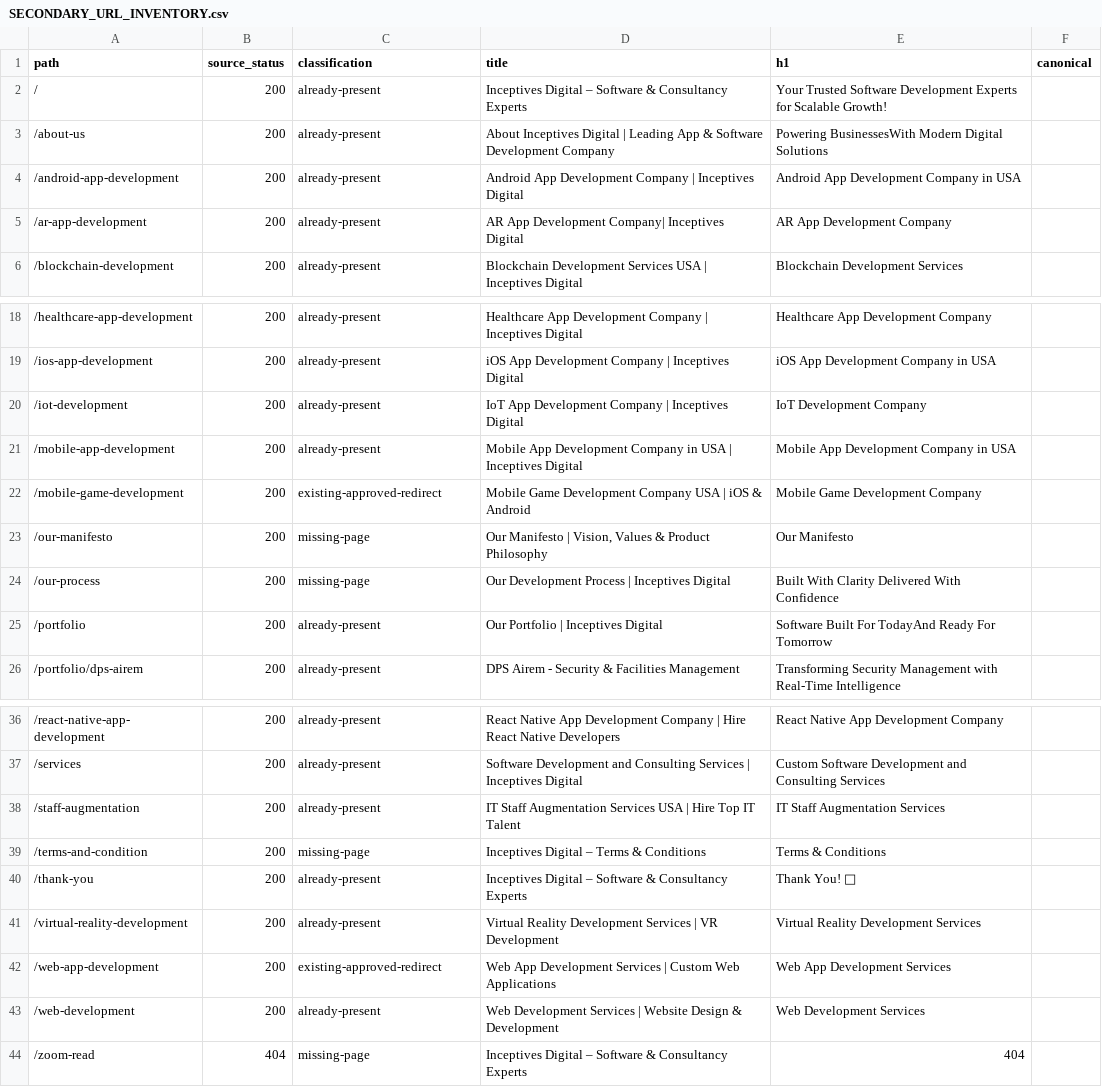
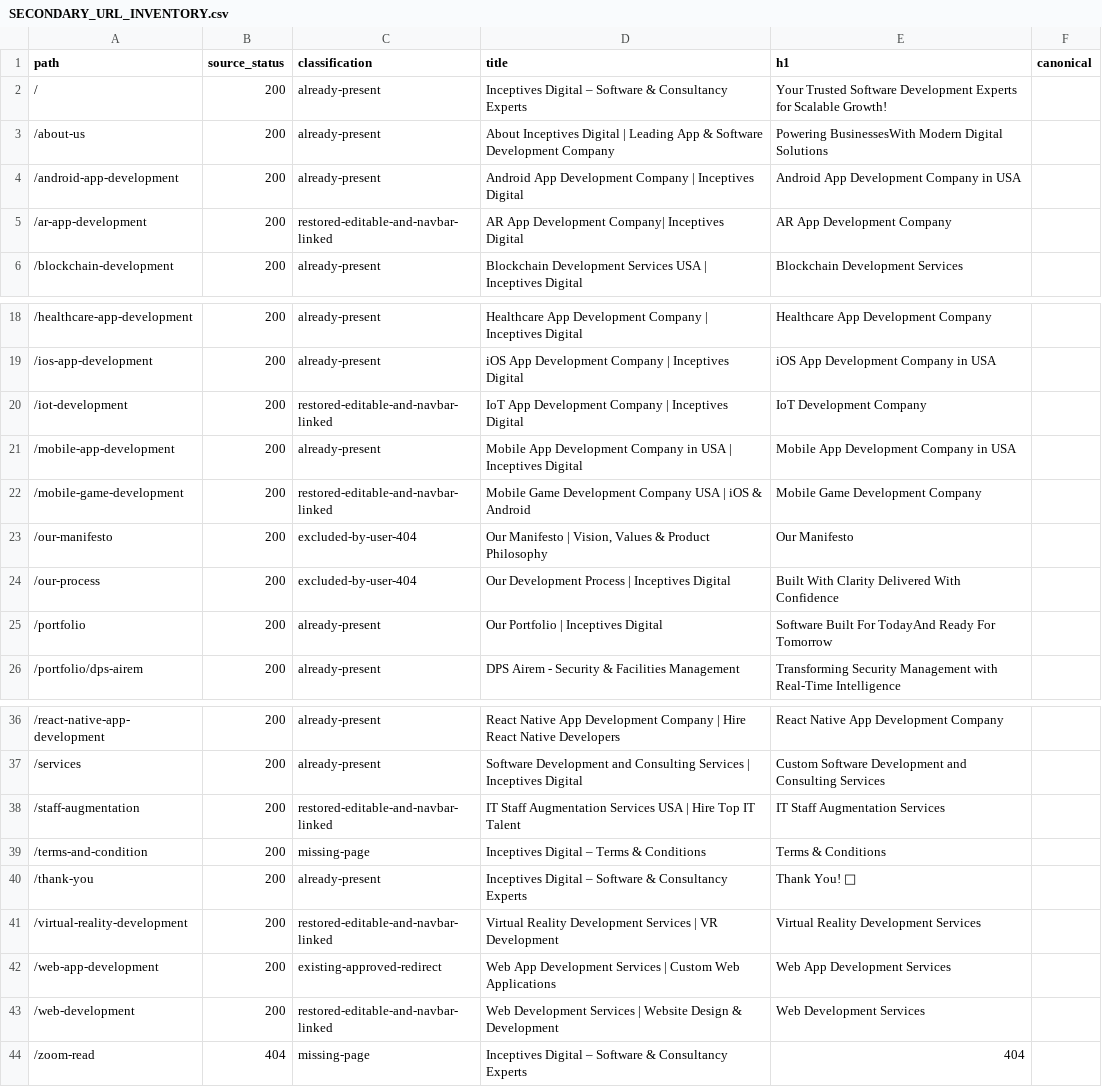
Before and after one commit to aamirrrkhandev/inceptivesdigital-website, a CSV file: SECONDARY_URL_INVENTORY.csv, drawn as a sheet; only a part is shown, gaps mark what is left out.

```diff
--- a/SECONDARY_URL_INVENTORY.csv
+++ b/SECONDARY_URL_INVENTORY.csv
@@ -4,3 +4,3 @@
 "/android-app-development","200","already-present","Android App Development Company | Inceptives Digital","Android App Development Company in USA",""
-"/ar-app-development","200","already-present","AR App Development Company| Inceptives Digital","AR App Development Company",""
+"/ar-app-development","200","restored-editable-and-navbar-linked","AR App Development Company| Inceptives Digital","AR App Development Company",""
 "/blockchain-development","200","already-present","Blockchain Development Services USA | Inceptives Digital","Blockchain Development Services",""
@@ -19,7 +19,7 @@
 "/ios-app-development","200","already-present","iOS App Development Company | Inceptives Digital","iOS App Development Company in USA",""
-"/iot-development","200","already-present","IoT App Development Company | Inceptives Digital","IoT Development Company",""
+"/iot-development","200","restored-editable-and-navbar-linked","IoT App Development Company | Inceptives Digital","IoT Development Company",""
 "/mobile-app-development","200","already-present","Mobile App Development Company in USA | Inceptives Digital","Mobile App Development Company in USA",""
-"/mobile-game-development","200","existing-approved-redirect","Mobile Game Development Company USA | iOS & Android","Mobile Game Development Company",""
-"/our-manifesto","200","missing-page","Our Manifesto | Vision, Values & Product Philosophy","Our Manifesto",""
-"/our-process","200","missing-page","Our Development Process | Inceptives Digital","Built With Clarity Delivered With Confidence",""
+"/mobile-game-development","200","restored-editable-and-navbar-linked","Mobile Game Development Company USA | iOS & Android","Mobile Game Development Company",""
+"/our-manifesto","200","excluded-by-user-404","Our Manifesto | Vision, Values & Product Philosophy","Our Manifesto",""
+"/our-process","200","excluded-by-user-404","Our Development Process | Inceptives Digital","Built With Clarity Delivered With Confidence",""
 "/portfolio","200","already-present","Our Portfolio | Inceptives Digital","Software Built For TodayAnd Ready For Tomorrow",""
@@ -37,8 +37,8 @@
 "/services","200","already-present","Software Development and Consulting Services | Inceptives Digital","Custom Software Development and Consulting Services",""
-"/staff-augmentation","200","already-present","IT Staff Augmentation Services USA | Hire Top IT Talent","IT Staff Augmentation Services",""
+"/staff-augmentation","200","restored-editable-and-navbar-linked","IT Staff Augmentation Services USA | Hire Top IT Talent","IT Staff Augmentation Services",""
 "/terms-and-condition","200","missing-page","Inceptives Digital – Terms & Conditions","Terms &  Conditions",""
 "/thank-you","200","already-present","Inceptives Digital – Software & Consultancy Experts","Thank You! 🎉",""
-"/virtual-reality-development","200","already-present","Virtual Reality Development Services | VR Development","Virtual Reality Development Services",""
+"/virtual-reality-development","200","restored-editable-and-navbar-linked","Virtual Reality Development Services | VR Development","Virtual Reality Development Services",""
 "/web-app-development","200","existing-approved-redirect","Web App Development Services | Custom Web Applications","Web App Development Services",""
-"/web-development","200","already-present","Web Development Services | Website Design & Development","Web Development Services",""
+"/web-development","200","restored-editable-and-navbar-linked","Web Development Services | Website Design & Development","Web Development Services",""
 "/zoom-read","404","missing-page","Inceptives Digital – Software & Consultancy Experts","404",""
```
Also changed, not shown: 22 other files.
